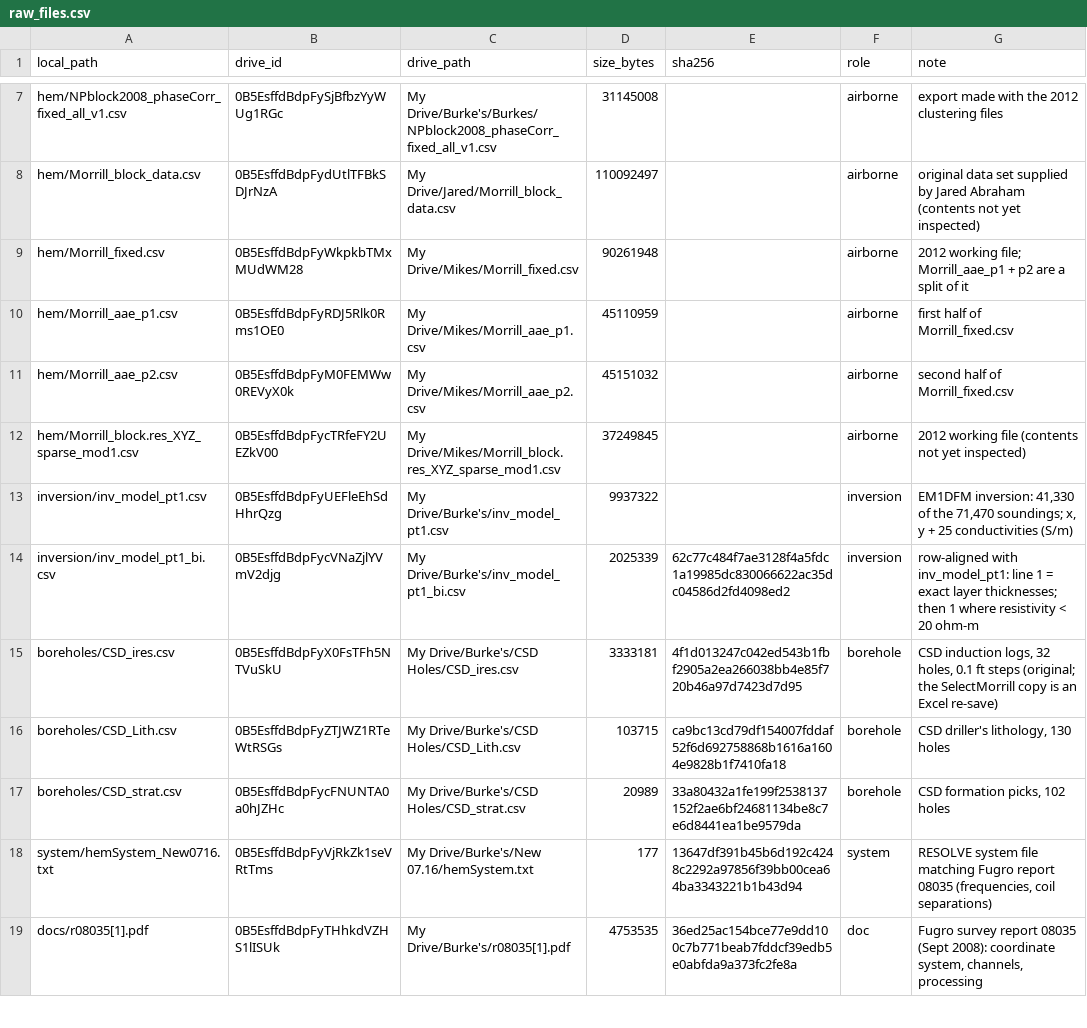
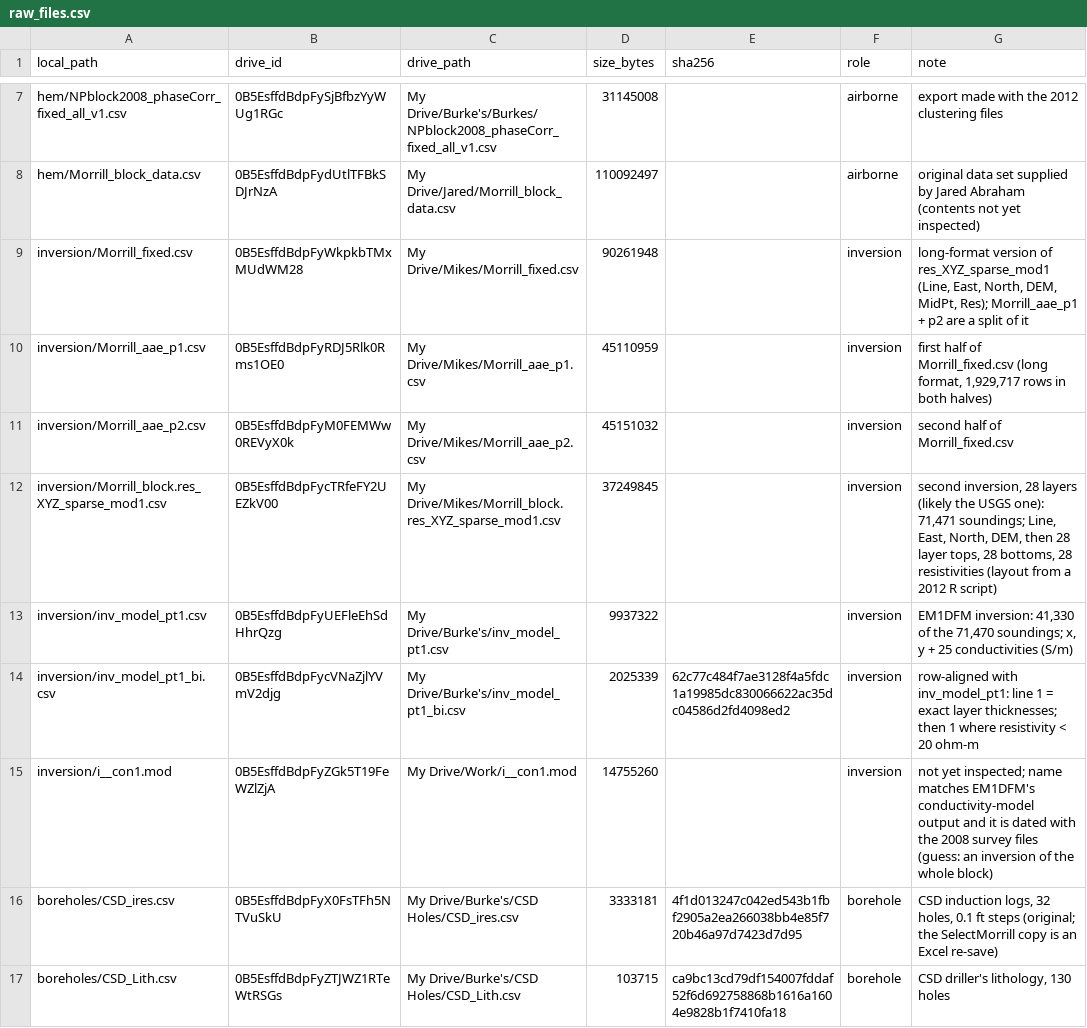
Before and after one commit to aakbarie/Code-for-NZ, a CSV file: manifests/raw_files.csv, drawn as a sheet; only a part is shown, gaps mark what is left out; the shorter side is filled out with more unchanged rows.

```diff
--- a/manifests/raw_files.csv
+++ b/manifests/raw_files.csv
@@ -8,8 +8,9 @@ hem/NPblock2008_phaseCorr_fixed_all_v1.csv,0B5EsffdBdpFySjBfbzYyWUg1RGc,My Drive
 hem/Morrill_block_data.csv,0B5EsffdBdpFydUtlTFBkSDJrNzA,My Drive/Jared/Morrill_block_data.csv,110092497,,airborne,original data set supplied by Jared Abraham (contents not yet inspected)
-hem/Morrill_fixed.csv,0B5EsffdBdpFyWkpkbTMxMUdWM28,My Drive/Mikes/Morrill_fixed.csv,90261948,,airborne,2012 working file; Morrill_aae_p1 + p2 are a split of it
-hem/Morrill_aae_p1.csv,0B5EsffdBdpFyRDJ5Rlk0Rms1OE0,My Drive/Mikes/Morrill_aae_p1.csv,45110959,,airborne,first half of Morrill_fixed.csv
-hem/Morrill_aae_p2.csv,0B5EsffdBdpFyM0FEMWw0REVyX0k,My Drive/Mikes/Morrill_aae_p2.csv,45151032,,airborne,second half of Morrill_fixed.csv
-hem/Morrill_block.res_XYZ_sparse_mod1.csv,0B5EsffdBdpFycTRfeFY2UEZkV00,My Drive/Mikes/Morrill_block.res_XYZ_sparse_mod1.csv,37249845,,airborne,2012 working file (contents not yet inspected)
+inversion/Morrill_fixed.csv,0B5EsffdBdpFyWkpkbTMxMUdWM28,My Drive/Mikes/Morrill_fixed.csv,90261948,,inversion,"long-format version of res_XYZ_sparse_mod1 (Line, East, North, DEM, MidPt, Res); Morrill_aae_p1 + p2 are a split of it"
+inversion/Morrill_aae_p1.csv,0B5EsffdBdpFyRDJ5Rlk0Rms1OE0,My Drive/Mikes/Morrill_aae_p1.csv,45110959,,inversion,"first half of Morrill_fixed.csv (long format, 1,929,717 rows in both halves)"
+inversion/Morrill_aae_p2.csv,0B5EsffdBdpFyM0FEMWw0REVyX0k,My Drive/Mikes/Morrill_aae_p2.csv,45151032,,inversion,second half of Morrill_fixed.csv
+inversion/Morrill_block.res_XYZ_sparse_mod1.csv,0B5EsffdBdpFycTRfeFY2UEZkV00,My Drive/Mikes/Morrill_block.res_XYZ_sparse_mod1.csv,37249845,,inversion,"second inversion, 28 layers (likely the USGS one): 71,471 soundings; Line, East, North, DEM, then 28 layer tops, 28 bottoms, 28 resistivities (layout from a 2012 R script)"
 inversion/inv_model_pt1.csv,0B5EsffdBdpFyUEFleEhSdHhrQzg,My Drive/Burke's/inv_model_pt1.csv,9937322,,inversion,"EM1DFM inversion: 41,330 of the 71,470 soundings; x, y + 25 conductivities (S/m)"
 inversion/inv_model_pt1_bi.csv,0B5EsffdBdpFycVNaZjlYVmV2djg,My Drive/Burke's/inv_model_pt1_bi.csv,2025339,62c77c484f7ae3128f4a5fdc1a19985dc830066622ac35dc04586d2fd4098ed2,inversion,row-aligned with inv_model_pt1: line 1 = exact layer thicknesses; then 1 where resistivity < 20 ohm-m
+inversion/i__con1.mod,0B5EsffdBdpFyZGk5T19FeWZlZjA,My Drive/Work/i__con1.mod,14755260,,inversion,not yet inspected; name matches EM1DFM's conductivity-model output and it is dated with the 2008 survey files (guess: an inversion of the whole block)
 boreholes/CSD_ires.csv,0B5EsffdBdpFyX0FsTFh5NTVuSkU,My Drive/Burke's/CSD Holes/CSD_ires.csv,3333181,4f1d013247c042ed543b1fbf2905a2ea266038bb4e85f720b46a97d7423d7d95,borehole,"CSD induction logs, 32 holes, 0.1 ft steps (original; the SelectMorrill copy is an Excel re-save)"
```
Also changed, not shown: 1 other file.
